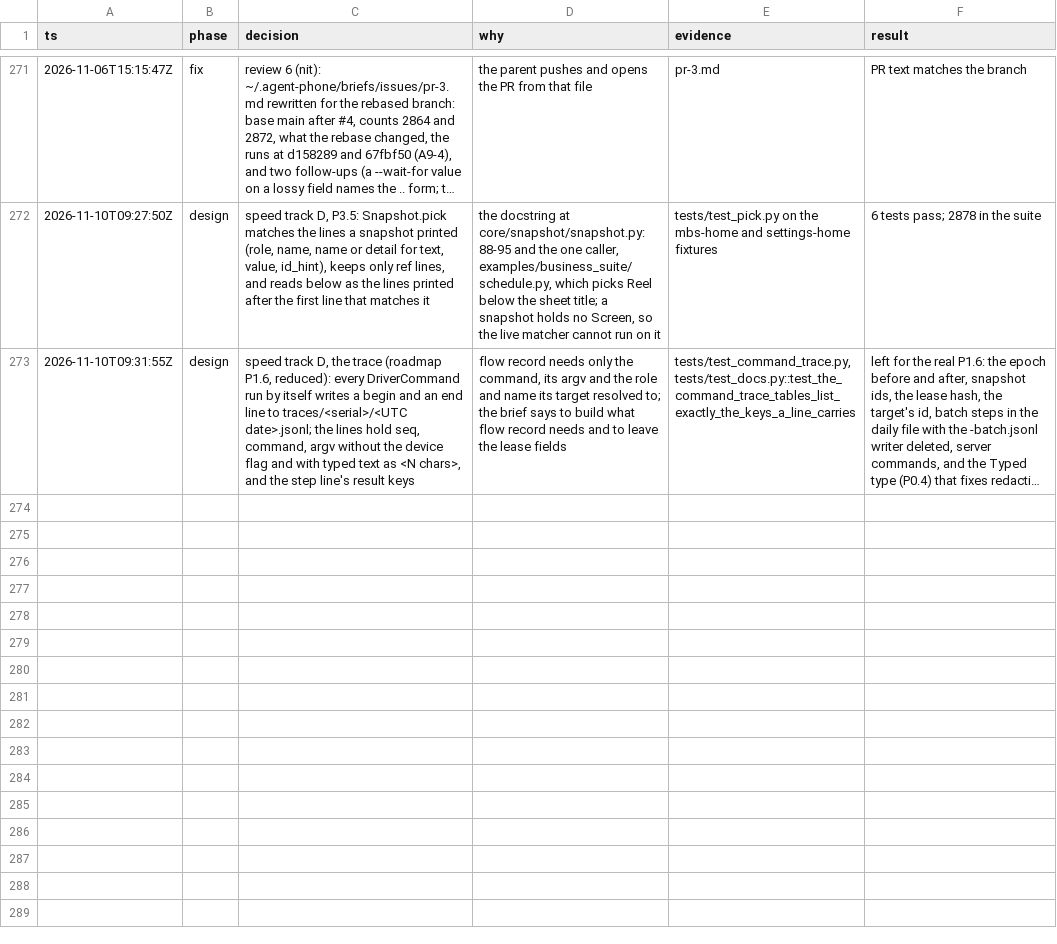
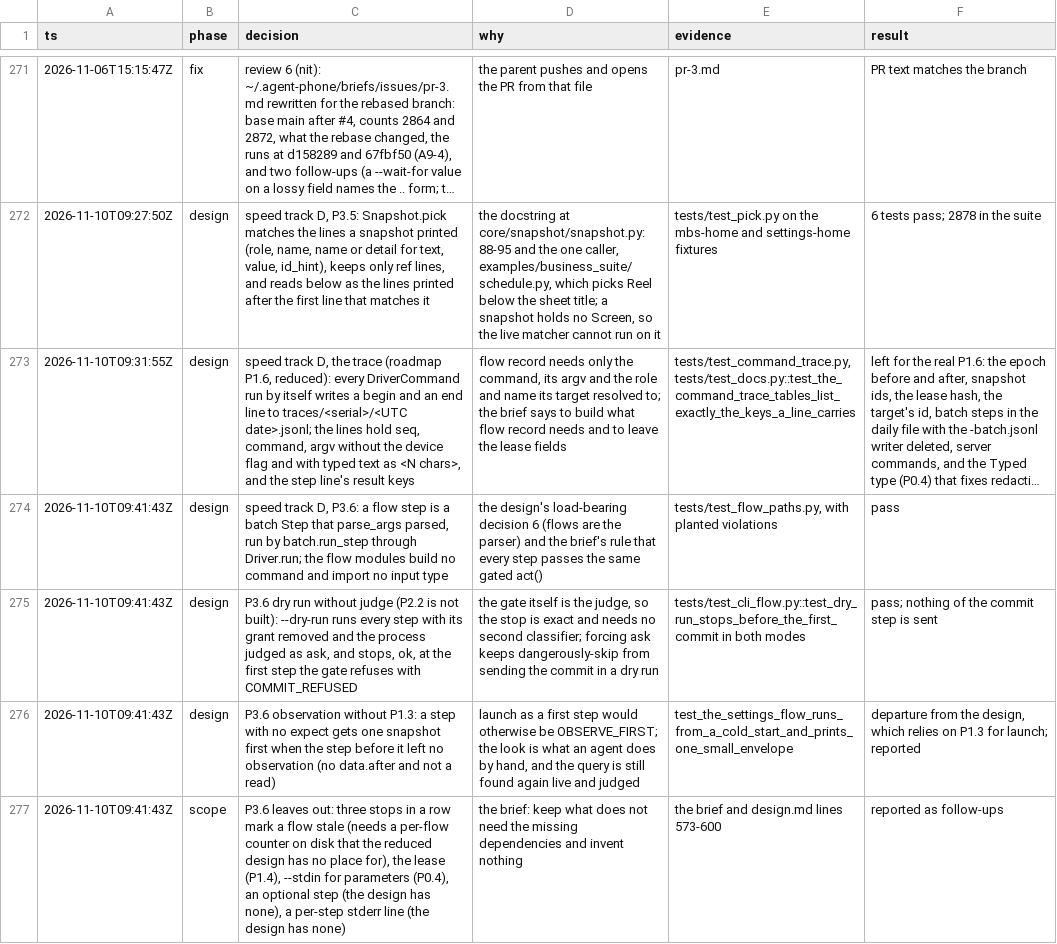
Before and after one commit to lurenss/agent-phone, a TSV file: decisions.tsv, drawn as a sheet; only a part is shown, gaps mark what is left out; long unchanged cells end in …; the diff names each change by its address in the sheet, - before the commit and + after, or states it on an @@ line.

```diff
--- a/decisions.tsv
+++ b/decisions.tsv
+row 274: 2026-11-10T09:41:43Z | design | speed track D, P3.6: a flow step is a batch Step that parse_args parsed, run by batch.run_step through Driver.run; the flow modules build no command and import no input type | the design's load-bearing decision 6 (flows are the parser) and the brief's rule that every step passes the same gated act() | tests/test_flow_paths.py, with planted violations | pass
+row 275: 2026-11-10T09:41:43Z | design | P3.6 dry run without judge (P2.2 is not built): --dry-run runs every step with its grant removed and the process judged as ask, and stops, ok, at the first step the gate refuses with COMMIT_REFUSED | the gate itself is the judge, so the stop is exact and needs no second classifier; forcing ask keeps dangerously-skip from sending the commit in a dry run | tests/test_cli_flow.py::test_dry_run_stops_before_the_first_commit in both modes | pass; nothing of the commit step is sent
+row 276: 2026-11-10T09:41:43Z | design | P3.6 observation without P1.3: a step with no expect gets one snapshot first when the step before it left no observation (no data.after and not a read) | launch as a first step would otherwise be OBSERVE_FIRST; the look is what an agent does by hand, and the query is still found again live and judged | test_the_settings_flow_runs_from_a_cold_start_and_prints_one_small_envelope | departure from the design, which relies on P1.3 for launch; reported
+row 277: 2026-11-10T09:41:43Z | scope | P3.6 leaves out: three stops in a row mark a flow stale (needs a per-flow counter on disk that the reduced design has no place for), the lease (P1.4), --stdin for parameters (P0.4), an optional step (the design has none), a per-step stderr line (the design has none) | the brief: keep what does not need the missing dependencies and invent nothing | the brief and design.md lines 573-600 | reported as follow-ups
```
Also changed, not shown: 14 other files.
